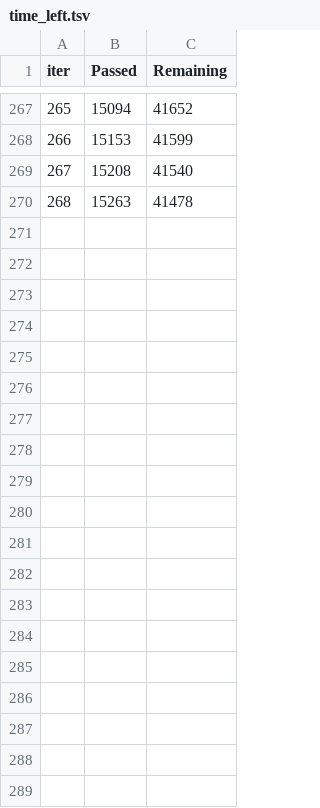
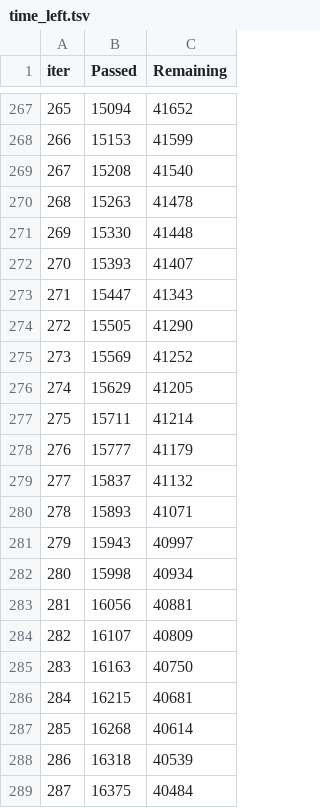
Before and after one commit to amajczyk/ClickbaitDetector, a TSV file: modelling/catboost_info/time_left.tsv, drawn as a sheet; only a part is shown, gaps mark what is left out; the diff covers the shown part only; the diff names each change by its address in the sheet, - before the commit and + after, or states it on an @@ line.

```diff
--- a/modelling/catboost_info/time_left.tsv
+++ b/modelling/catboost_info/time_left.tsv
+row 271: 269 | 15330 | 41448
+row 272: 270 | 15393 | 41407
+row 273: 271 | 15447 | 41343
+row 274: 272 | 15505 | 41290
+row 275: 273 | 15569 | 41252
+row 276: 274 | 15629 | 41205
+row 277: 275 | 15711 | 41214
+row 278: 276 | 15777 | 41179
+row 279: 277 | 15837 | 41132
+row 280: 278 | 15893 | 41071
+row 281: 279 | 15943 | 40997
+row 282: 280 | 15998 | 40934
+row 283: 281 | 16056 | 40881
+row 284: 282 | 16107 | 40809
+row 285: 283 | 16163 | 40750
+row 286: 284 | 16215 | 40681
+row 287: 285 | 16268 | 40614
+row 288: 286 | 16318 | 40539
+row 289: 287 | 16375 | 40484
```
Also changed, not shown: 30 added rows elsewhere in this file, modelling/catboost_info/learn_error.tsv, 2 other files.
